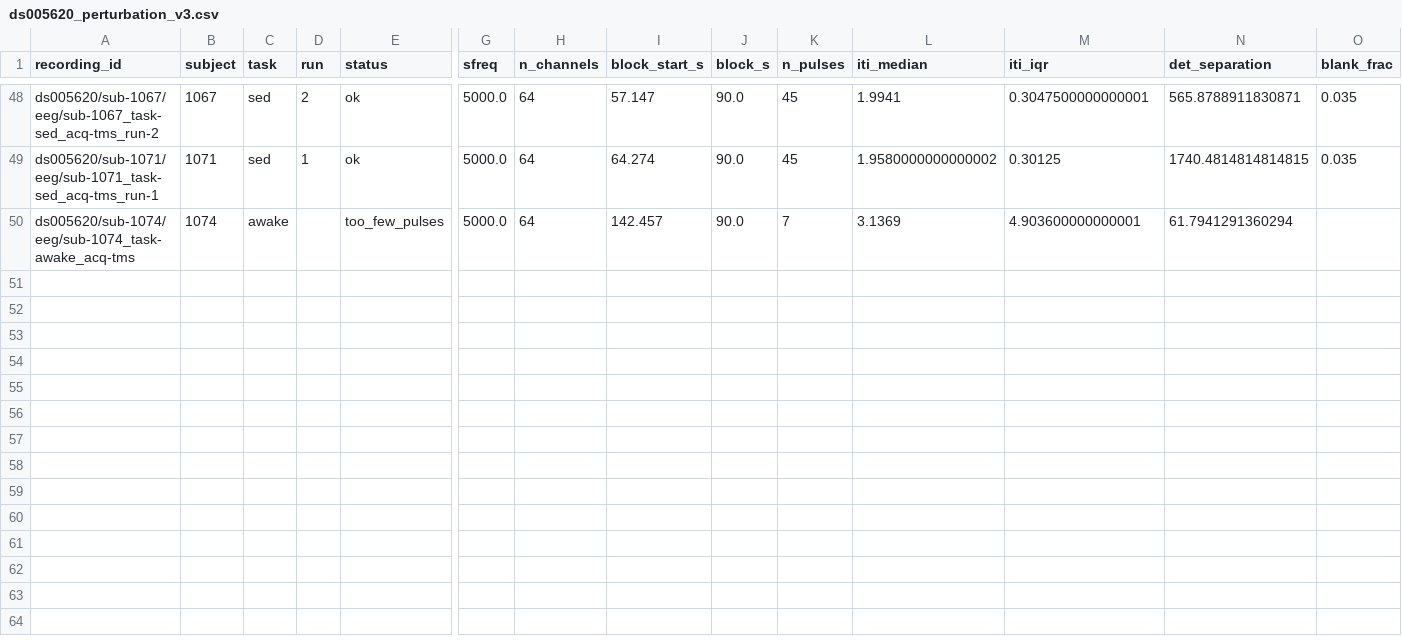
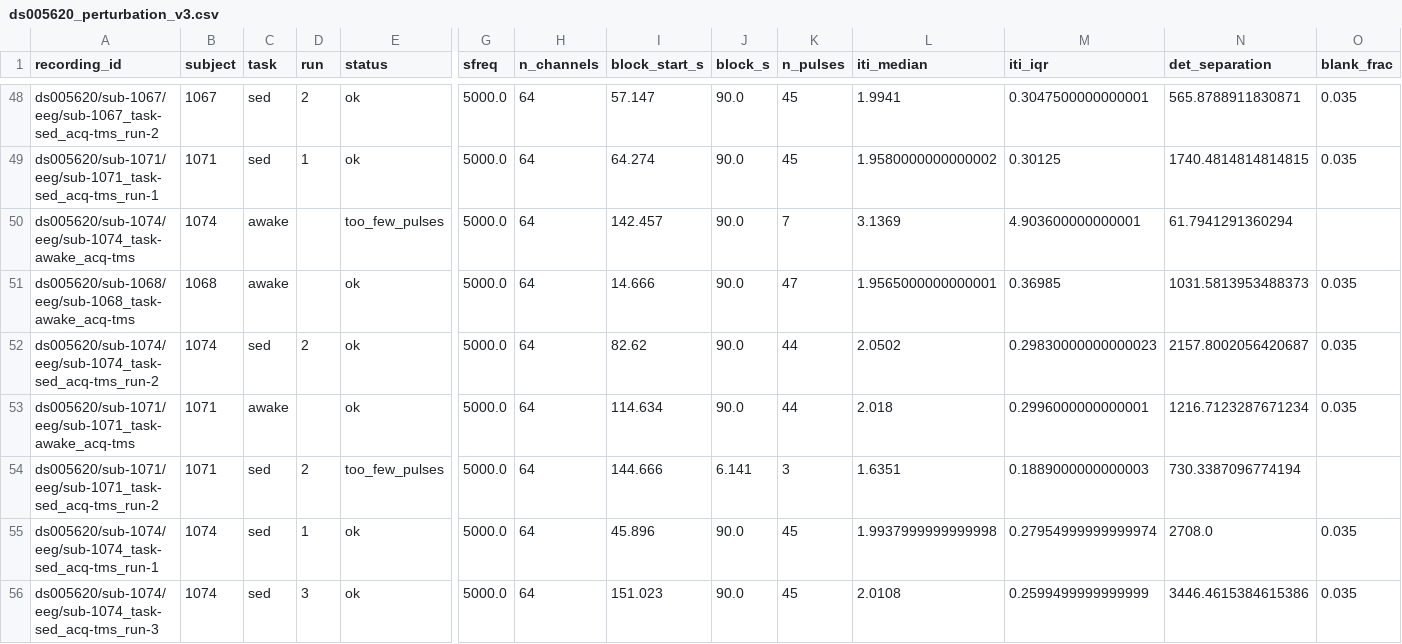
Before and after one commit to dgkenn/Codex-playground-, a CSV file: bsde/results/ds005620_perturbation_v3.csv, drawn as a sheet; only a part is shown, gaps mark what is left out; rows hold the shown columns only; the diff names each change by its address in the sheet, - before the commit and + after, or states it on an @@ line.

```diff
--- a/bsde/results/ds005620_perturbation_v3.csv
+++ b/bsde/results/ds005620_perturbation_v3.csv
+row 51: ds005620/sub-1068/eeg/sub-1068_task-awake_acq-tms | 1068 | awake |  | ok | 5000.0 | 64 | 14.666 | 90.0 | 47 | 1.9565000000000001 | 0.36985 | 1031.5813953488373 | 0.035
+row 52: ds005620/sub-1074/eeg/sub-1074_task-sed_acq-tms_run-2 | 1074 | sed | 2 | ok | 5000.0 | 64 | 82.62 | 90.0 | 44 | 2.0502 | 0.29830000000000023 | 2157.8002056420687 | 0.035
+row 53: ds005620/sub-1071/eeg/sub-1071_task-awake_acq-tms | 1071 | awake |  | ok | 5000.0 | 64 | 114.634 | 90.0 | 44 | 2.018 | 0.2996000000000001 | 1216.7123287671234 | 0.035
+row 54: ds005620/sub-1071/eeg/sub-1071_task-sed_acq-tms_run-2 | 1071 | sed | 2 | too_few_pulses | 5000.0 | 64 | 144.666 | 6.141 | 3 | 1.6351 | 0.1889000000000003 | 730.3387096774194
+row 55: ds005620/sub-1074/eeg/sub-1074_task-sed_acq-tms_run-1 | 1074 | sed | 1 | ok | 5000.0 | 64 | 45.896 | 90.0 | 45 | 1.9937999999999998 | 0.27954999999999974 | 2708.0 | 0.035
+row 56: ds005620/sub-1074/eeg/sub-1074_task-sed_acq-tms_run-3 | 1074 | sed | 3 | ok | 5000.0 | 64 | 151.023 | 90.0 | 45 | 2.0108 | 0.2599499999999999 | 3446.4615384615386 | 0.035
```
Also changed, not shown: 8 other files.
